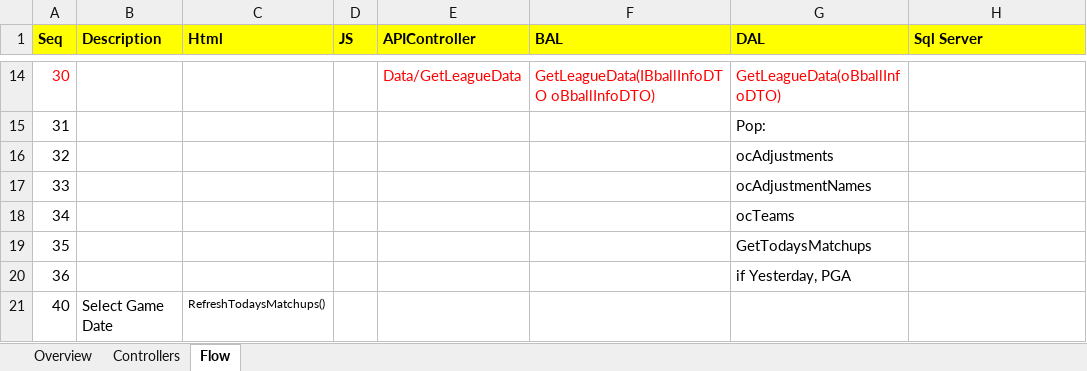
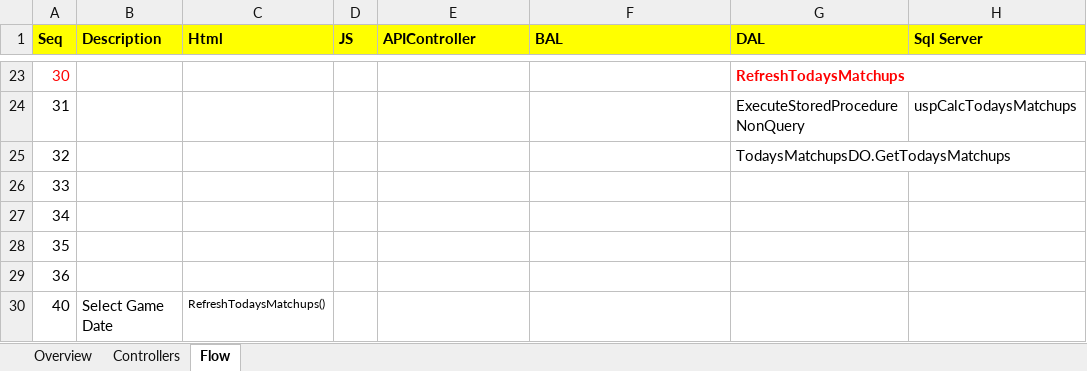
Before and after one commit to mrroot123/BballMVC, an Excel workbook: BballMVC/_Documentation/AngularJS App Doc.xlsx, sheet Flow, drawn as a sheet; only a part is shown, gaps mark what is left out; values as stored, in another font and other column widths than the file's, no borders; charts and pictures not drawn; addresses are those after the commit; the diff covers the shown part only; the diff names each change by its address in the sheet, - before the commit and + after, or states it on an @@ line.

```diff
--- a/BballMVC/_Documentation/AngularJS App Doc.xlsx (sheet Flow)
+++ b/BballMVC/_Documentation/AngularJS App Doc.xlsx (sheet Flow)
-E23 (APIController): Data/GetLeagueData
+E23 (APIController): (empty)
-F23 (BAL): GetLeagueData(IBballInfoDTO oBballInfoDTO)
+F23 (BAL): (empty)
-G23 (DAL): GetLeagueData(oBballInfoDTO)
+G23 (DAL): RefreshTodaysMatchups
-G23 bold: off
+G23 bold: on
-G24 (DAL): Pop:
+G24 (DAL): ExecuteStoredProcedureNonQuery
-H24 (Sql Server): (empty)
+H24 (Sql Server): uspCalcTodaysMatchups
-G25 (DAL): ocAdjustments
+G25 (DAL): TodaysMatchupsDO.GetTodaysMatchups
-G26 (DAL): ocAdjustmentNames
+G26 (DAL): (empty)
-G27 (DAL): ocTeams
+G27 (DAL): (empty)
-G28 (DAL): GetTodaysMatchups
+G28 (DAL): (empty)
-G29 (DAL): if Yesterday, PGA
+G29 (DAL): (empty)
```
Also changed, not shown: 9 added rows, 20 edited cells and cell formats elsewhere in this sheet, BballMVC/_Documentation/Bball SQL.xlsx, 53 other files.
